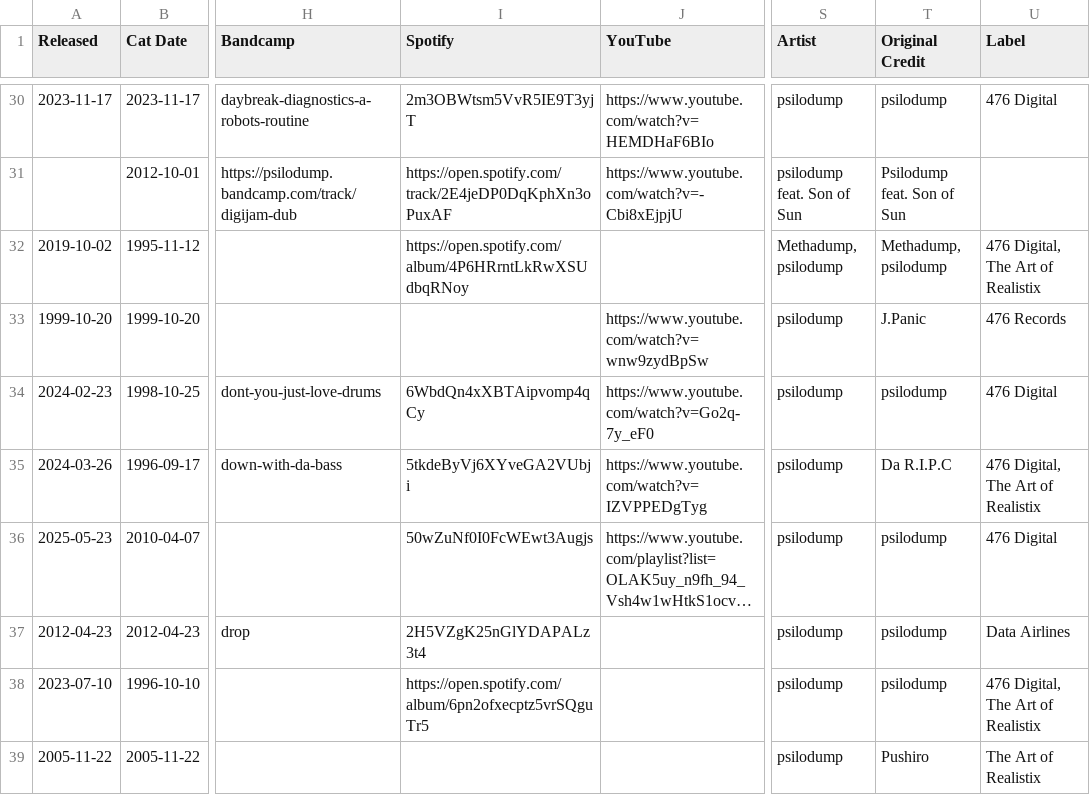
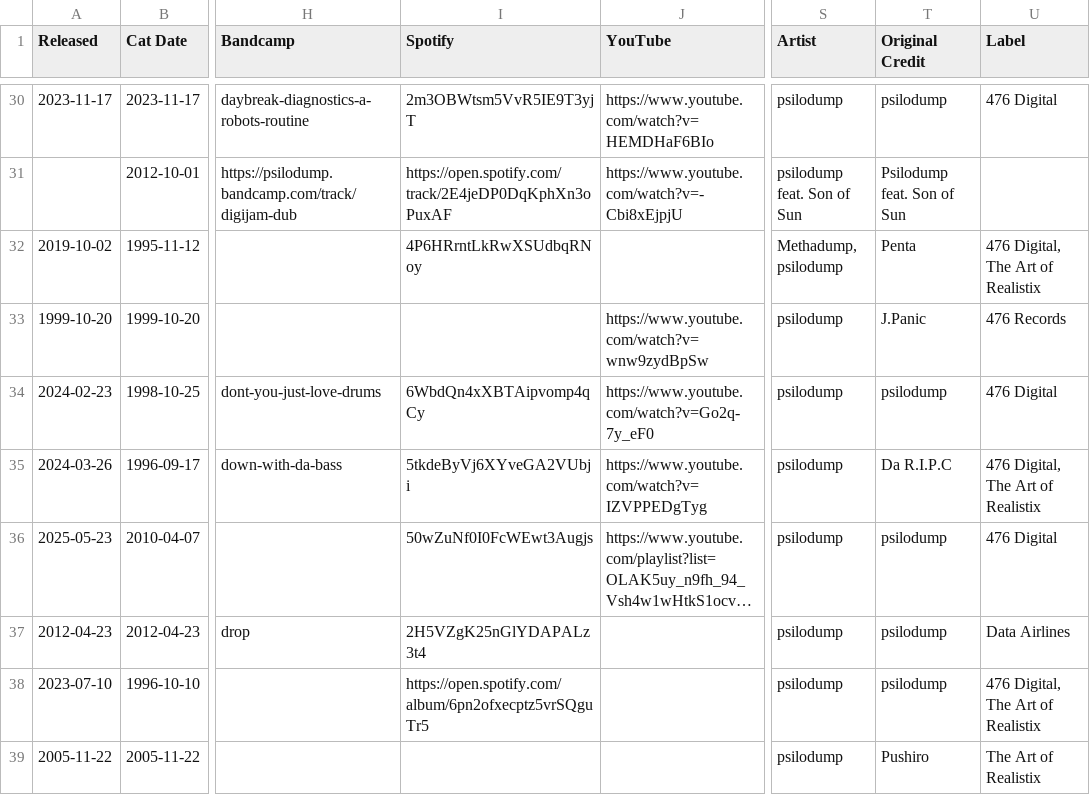
Before and after one commit to psilodump/website-data, a CSV file: releases.csv, drawn as a sheet; only a part is shown, gaps mark what is left out; long unchanged cells end in …; the diff names each change by its address in the sheet, - before the commit and + after, or states it on an @@ line.

Commit message:
Sync catalogue CSVs from NAS admin

```diff
--- a/releases.csv
+++ b/releases.csv
-I32 (Spotify): https://open.spotify.com/album/4P6HRrntLkRwXSUdbqRNoy
+I32 (Spotify): 4P6HRrntLkRwXSUdbqRNoy
-T32 (Original Credit): Methadump, psilodump
+T32 (Original Credit): Penta
```
